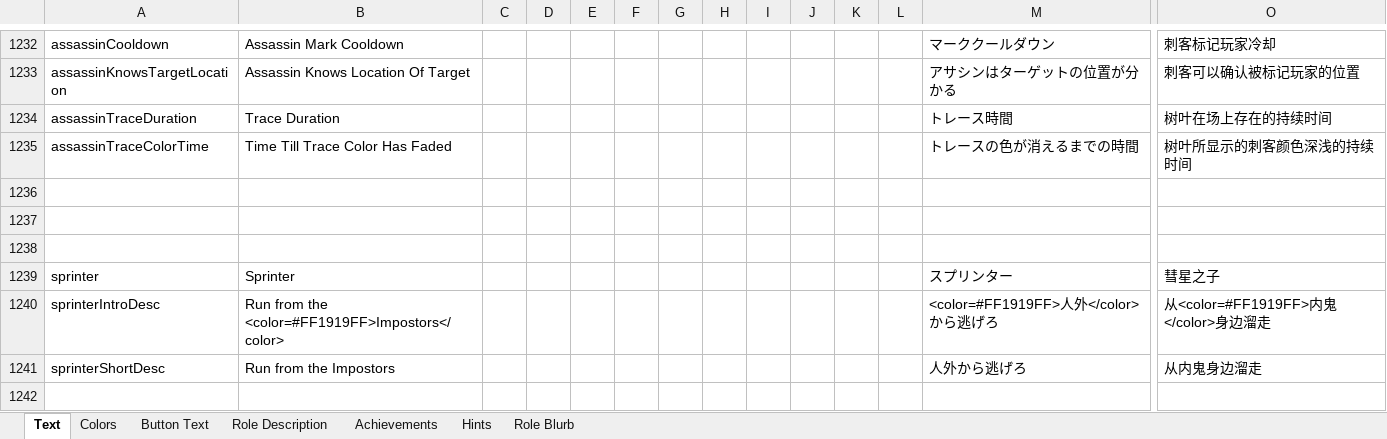
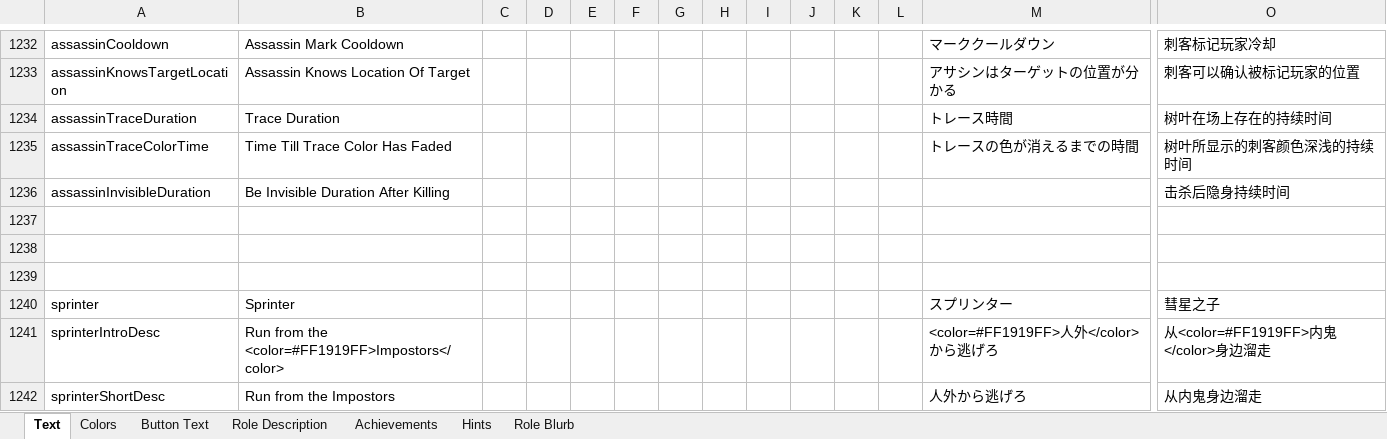
Before and after one commit to dabao40/TheOtherRolesGMIA, an Excel workbook: Strings.xlsx, sheet Text, drawn as a sheet; only a part is shown, gaps mark what is left out; the shorter side is filled out with more unchanged rows; values as stored, in another font and other column widths than the file's, no borders; rows hold the shown columns only; the diff names each change by its address in the sheet, - before the commit and + after, or states it on an @@ line.

```diff
--- a/Strings.xlsx (sheet Text)
+++ b/Strings.xlsx (sheet Text)
+row 1236: assassinInvisibleDuration | Be Invisible Duration After Killing |  |  |  |  |  |  |  |  |  |  |  | 击杀后隐身持续时间
```
Also changed, not shown: 8 other files.
